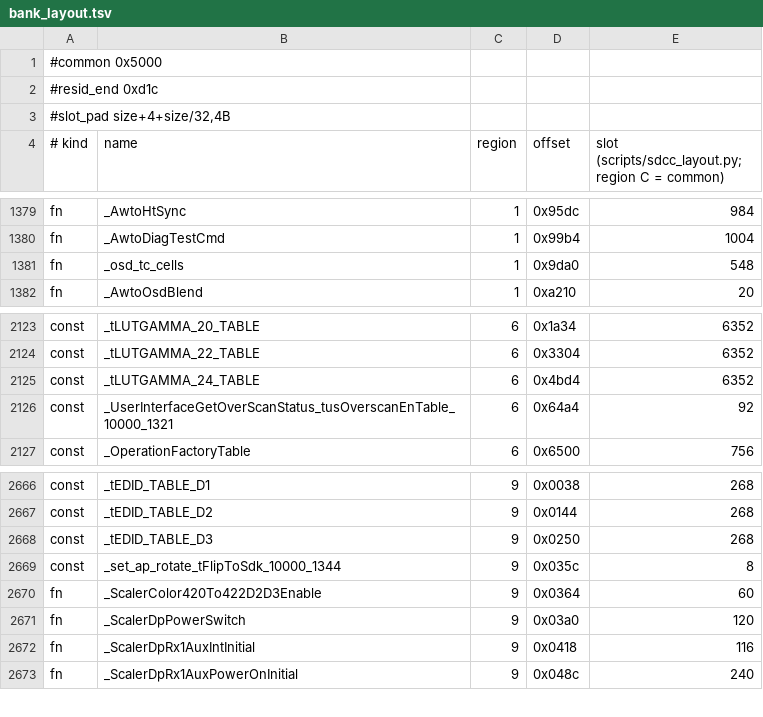
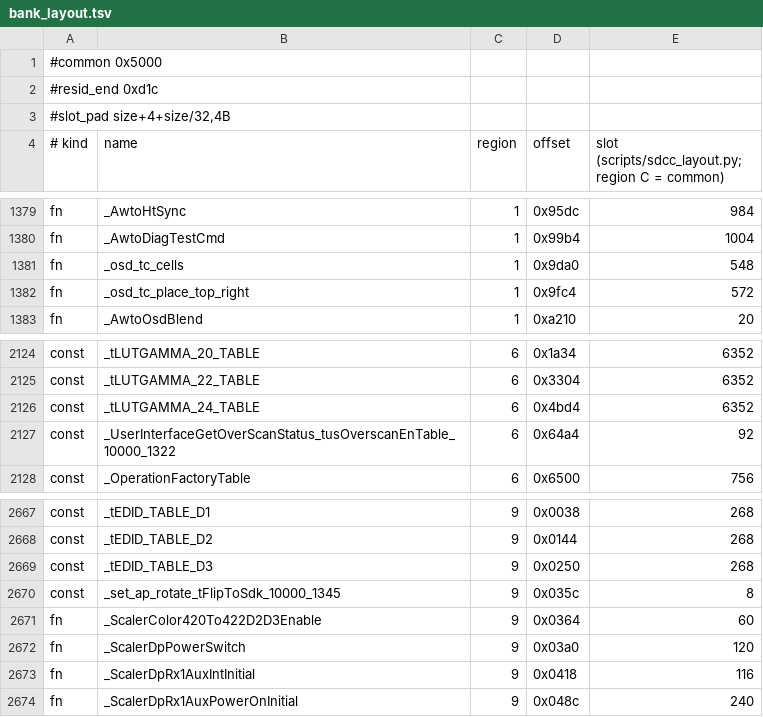
Before and after one commit to awto-au/awto-ddc, a TSV file: fw/bank_layout.tsv, drawn as a sheet; only a part is shown, gaps mark what is left out.

```diff
--- a/fw/bank_layout.tsv
+++ b/fw/bank_layout.tsv
@@ -1381,2 +1381,3 @@ fn	_AwtoDiagTestCmd	1	0x99b4	1004
 fn	_osd_tc_cells	1	0x9da0	548
+fn	_osd_tc_place_top_right	1	0x9fc4	572
 fn	_AwtoOsdBlend	1	0xa210	20
@@ -2125,3 +2126,3 @@ const	_tLUTGAMMA_22_TABLE	6	0x3304	6352
 const	_tLUTGAMMA_24_TABLE	6	0x4bd4	6352
-const	_UserInterfaceGetOverScanStatus_tusOverscanEnTable_10000_1321	6	0x64a4	92
+const	_UserInterfaceGetOverScanStatus_tusOverscanEnTable_10000_1322	6	0x64a4	92
 const	_OperationFactoryTable	6	0x6500	756
@@ -2668,3 +2669,3 @@ const	_tEDID_TABLE_D2	9	0x0144	268
 const	_tEDID_TABLE_D3	9	0x0250	268
-const	_set_ap_rotate_tFlipToSdk_10000_1344	9	0x035c	8
+const	_set_ap_rotate_tFlipToSdk_10000_1345	9	0x035c	8
 fn	_ScalerColor420To422D2D3Enable	9	0x0364	60
```
